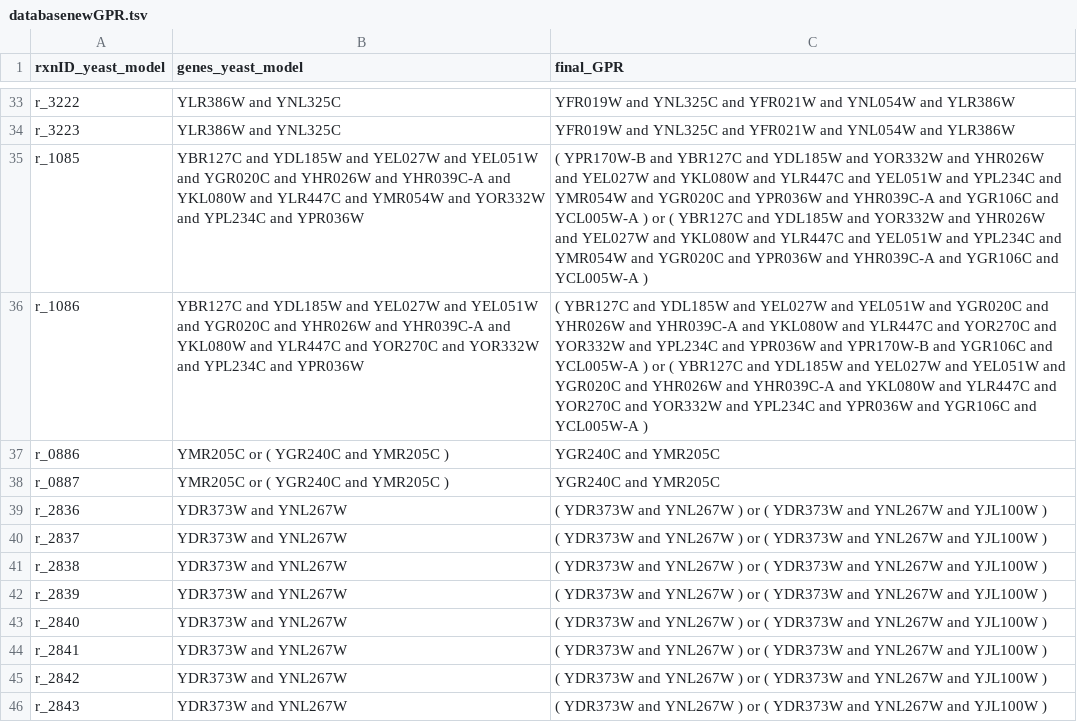
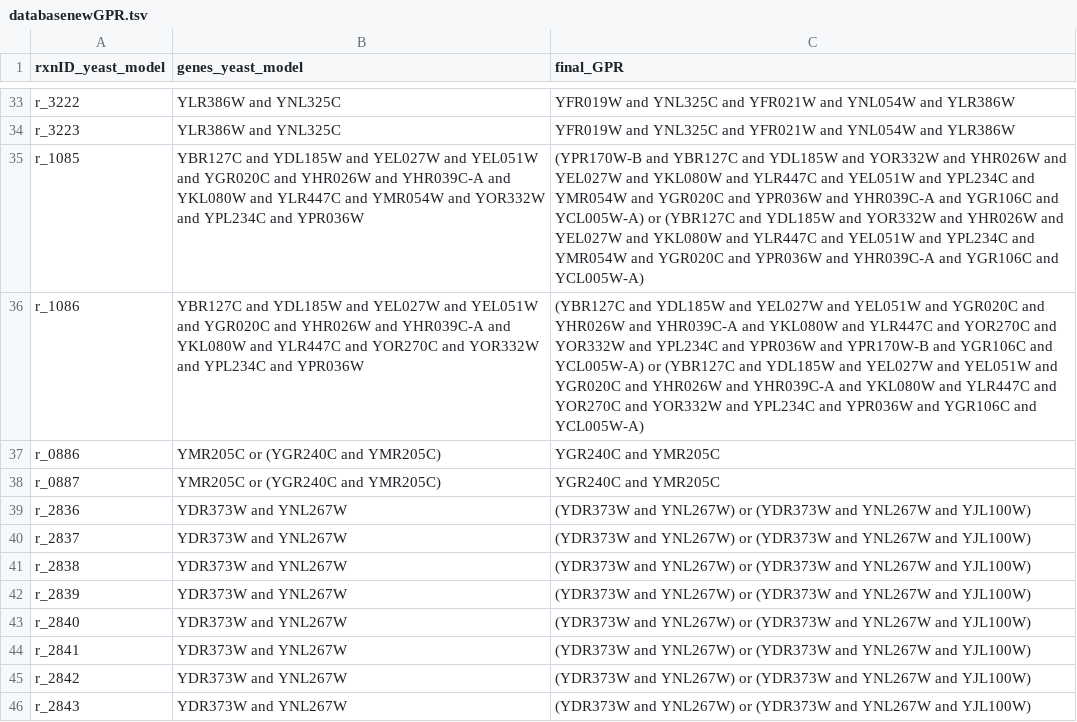
Before and after one commit to jeongsup-moon/yeast-GEM, a TSV file: data/modelCuration/databasenewGPR.tsv, drawn as a sheet; only a part is shown, gaps mark what is left out; the diff covers the shown part only.

```diff
--- a/data/modelCuration/databasenewGPR.tsv
+++ b/data/modelCuration/databasenewGPR.tsv
@@ -34,13 +34,13 @@ r_3222	YLR386W and YNL325C	YFR019W and YNL325C and YFR021W and YNL054W and YLR38
 r_3223	YLR386W and YNL325C	YFR019W and YNL325C and YFR021W and YNL054W and YLR386W
-r_1085	YBR127C and YDL185W and YEL027W and YEL051W and YGR020C and YHR026W and YHR039C-A and YKL080W and YLR447C and YMR054W and YOR332W and YPL234C and YPR036W	( YPR170W-B and YBR127C and YDL185W and YOR332W and YHR026W and YEL027W and YKL080W and YLR447C and YEL051W and YPL234C and YMR054W and YGR020C and YPR036W and YHR039C-A and YGR106C and YCL005W-A ) or ( YBR127C and YDL185W and YOR332W and YHR026W and YEL027W and YKL080W and YLR447C and YEL051W and YPL234C and YMR054W and YGR020C and YPR036W and YHR039C-A and YGR106C and YCL005W-A )
-r_1086	YBR127C and YDL185W and YEL027W and YEL051W and YGR020C and YHR026W and YHR039C-A and YKL080W and YLR447C and YOR270C and YOR332W and YPL234C and YPR036W	( YBR127C and YDL185W and YEL027W and YEL051W and YGR020C and YHR026W and YHR039C-A and YKL080W and YLR447C and YOR270C and YOR332W and YPL234C and YPR036W and YPR170W-B and YGR106C and YCL005W-A ) or ( YBR127C and YDL185W and YEL027W and YEL051W and YGR020C and YHR026W and YHR039C-A and YKL080W and YLR447C and YOR270C and YOR332W and YPL234C and YPR036W  and YGR106C and YCL005W-A )
-r_0886	YMR205C or ( YGR240C and YMR205C )	YGR240C and YMR205C
-r_0887	YMR205C or ( YGR240C and YMR205C )	YGR240C and YMR205C
-r_2836	YDR373W and YNL267W	( YDR373W and YNL267W ) or ( YDR373W and YNL267W and YJL100W )
-r_2837	YDR373W and YNL267W	( YDR373W and YNL267W ) or ( YDR373W and YNL267W and YJL100W )
-r_2838	YDR373W and YNL267W	( YDR373W and YNL267W ) or ( YDR373W and YNL267W and YJL100W )
-r_2839	YDR373W and YNL267W	( YDR373W and YNL267W ) or ( YDR373W and YNL267W and YJL100W )
-r_2840	YDR373W and YNL267W	( YDR373W and YNL267W ) or ( YDR373W and YNL267W and YJL100W )
-r_2841	YDR373W and YNL267W	( YDR373W and YNL267W ) or ( YDR373W and YNL267W and YJL100W )
-r_2842	YDR373W and YNL267W	( YDR373W and YNL267W ) or ( YDR373W and YNL267W and YJL100W )
-r_2843	YDR373W and YNL267W	( YDR373W and YNL267W ) or ( YDR373W and YNL267W and YJL100W )
+r_1085	YBR127C and YDL185W and YEL027W and YEL051W and YGR020C and YHR026W and YHR039C-A and YKL080W and YLR447C and YMR054W and YOR332W and YPL234C and YPR036W	(YPR170W-B and YBR127C and YDL185W and YOR332W and YHR026W and YEL027W and YKL080W and YLR447C and YEL051W and YPL234C and YMR054W and YGR020C and YPR036W and YHR039C-A and YGR106C and YCL005W-A) or (YBR127C and YDL185W and YOR332W and YHR026W and YEL027W and YKL080W and YLR447C and YEL051W and YPL234C and YMR054W and YGR020C and YPR036W and YHR039C-A and YGR106C and YCL005W-A)
+r_1086	YBR127C and YDL185W and YEL027W and YEL051W and YGR020C and YHR026W and YHR039C-A and YKL080W and YLR447C and YOR270C and YOR332W and YPL234C and YPR036W	(YBR127C and YDL185W and YEL027W and YEL051W and YGR020C and YHR026W and YHR039C-A and YKL080W and YLR447C and YOR270C and YOR332W and YPL234C and YPR036W and YPR170W-B and YGR106C and YCL005W-A) or (YBR127C and YDL185W and YEL027W and YEL051W and YGR020C and YHR026W and YHR039C-A and YKL080W and YLR447C and YOR270C and YOR332W and YPL234C and YPR036W  and YGR106C and YCL005W-A)
+r_0886	YMR205C or (YGR240C and YMR205C)	YGR240C and YMR205C
+r_0887	YMR205C or (YGR240C and YMR205C)	YGR240C and YMR205C
+r_2836	YDR373W and YNL267W	(YDR373W and YNL267W) or (YDR373W and YNL267W and YJL100W)
+r_2837	YDR373W and YNL267W	(YDR373W and YNL267W) or (YDR373W and YNL267W and YJL100W)
+r_2838	YDR373W and YNL267W	(YDR373W and YNL267W) or (YDR373W and YNL267W and YJL100W)
+r_2839	YDR373W and YNL267W	(YDR373W and YNL267W) or (YDR373W and YNL267W and YJL100W)
+r_2840	YDR373W and YNL267W	(YDR373W and YNL267W) or (YDR373W and YNL267W and YJL100W)
+r_2841	YDR373W and YNL267W	(YDR373W and YNL267W) or (YDR373W and YNL267W and YJL100W)
+r_2842	YDR373W and YNL267W	(YDR373W and YNL267W) or (YDR373W and YNL267W and YJL100W)
+r_2843	YDR373W and YNL267W	(YDR373W and YNL267W) or (YDR373W and YNL267W and YJL100W)
```
Also changed, not shown: 19 edited cells elsewhere in this file, 5 other files.
